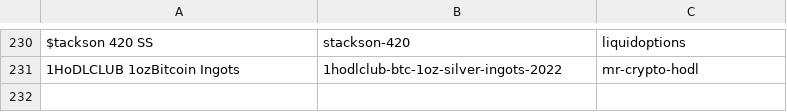
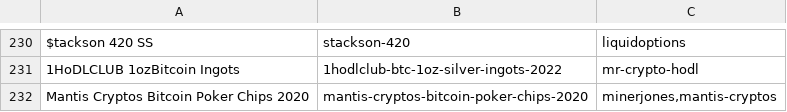
Before and after one commit to RaghavSood/collectibles, a CSV file: storage/sqlite/migrations/seeds/series.csv, drawn as a sheet; only a part is shown, gaps mark what is left out.

Commit message:
seeds,notes: Add Mantis Cryptos 2020 Chips set

```diff
--- a/storage/sqlite/migrations/seeds/series.csv
+++ b/storage/sqlite/migrations/seeds/series.csv
@@ -231 +231,2 @@ $tackson 420 SS,stackson-420,liquidoptions
 1HoDLCLUB 1ozBitcoin Ingots,1hodlclub-btc-1oz-silver-ingots-2022,mr-crypto-hodl
+Mantis Cryptos Bitcoin Poker Chips 2020,mantis-cryptos-bitcoin-poker-chips-2020,"minerjones,mantis-cryptos"
```
Also changed, not shown: storage/sqlite/migrations/seeds/creators.csv, 1 other file.
